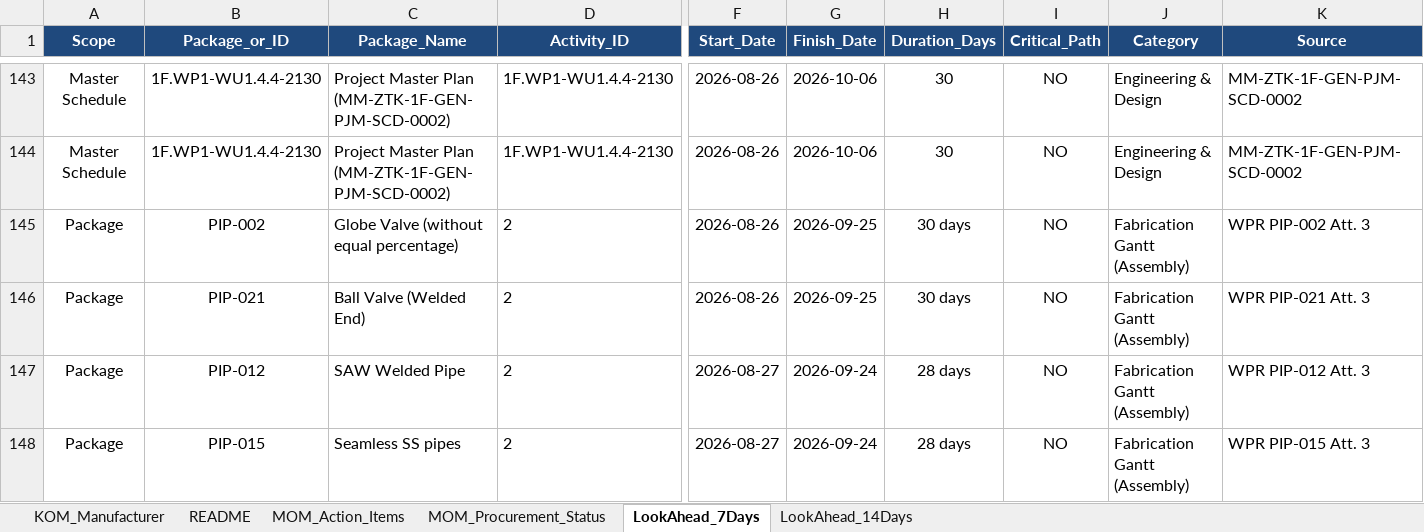
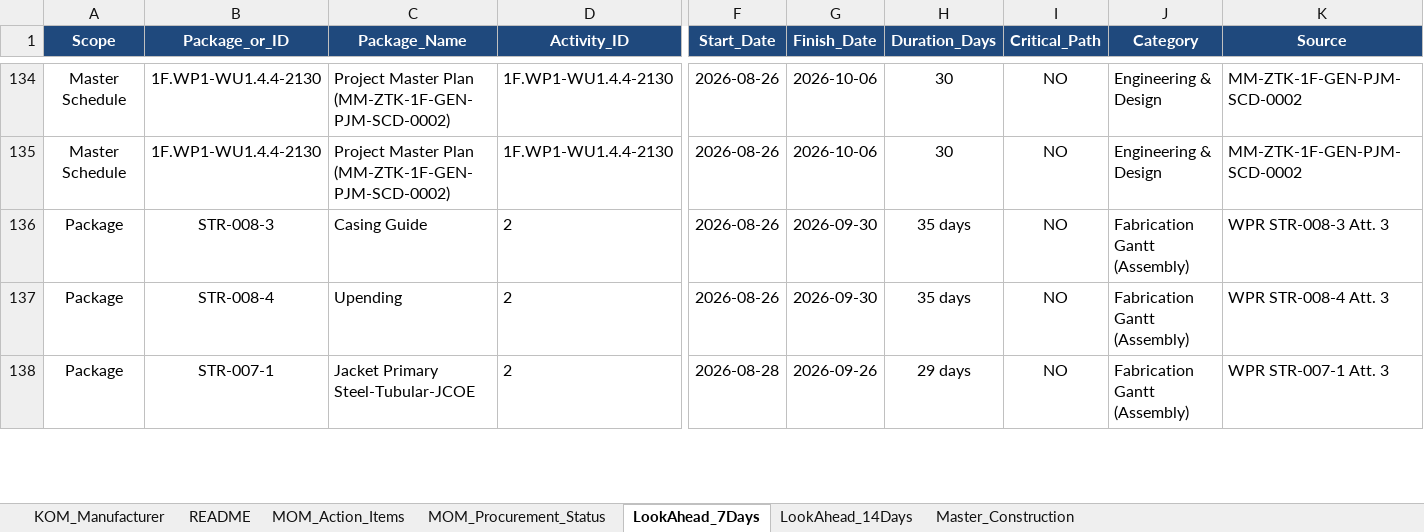
Before and after one commit to plwn75-btz/Vendor_Progress_Tracking, an Excel workbook: Export Data File_Z1F.xlsx, sheet LookAhead_7Days, drawn as a sheet; only a part is shown, gaps mark what is left out; the shorter side is filled out with more unchanged rows; values as stored, in another font and other column widths than the file's, no borders; removed rows and columns are numbered as before the commit, all else as after; rows hold the shown columns only; the diff covers the shown part only; the diff names each change by its address in the sheet, - before the commit and + after, or states it on an @@ line.

```diff
--- a/Export Data File_Z1F.xlsx (sheet LookAhead_7Days)
+++ b/Export Data File_Z1F.xlsx (sheet LookAhead_7Days)
+sheet tab: Master_Construction
-B136 (Package_or_ID): PIP-002
+B136 (Package_or_ID): STR-008-3
-C136 (Package_Name): Globe Valve (without equal percentage)
+C136 (Package_Name): Casing Guide
-G136:G137 (Finish_Date): 2026-09-25
+G136:G137 (Finish_Date): 2026-09-30
-H136:H137 (Duration_Days): 30 days
+H136:H137 (Duration_Days): 35 days
-K136 (Source): WPR PIP-002 Att. 3
+K136 (Source): WPR STR-008-3 Att. 3
-B137 (Package_or_ID): PIP-021
+B137 (Package_or_ID): STR-008-4
-C137 (Package_Name): Ball Valve (Welded End)
+C137 (Package_Name): Upending
-K137 (Source): WPR PIP-021 Att. 3
+K137 (Source): WPR STR-008-4 Att. 3
-row 147: Package | PIP-012 | SAW Welded Pipe | 2 | 2026-08-27 | 2026-09-24 | 28 days | NO | Fabrication Gantt (Assembly) | WPR PIP-012 Att. 3
-row 148: Package | PIP-015 | Seamless SS pipes | 2 | 2026-08-27 | 2026-09-24 | 28 days | NO | Fabrication Gantt (Assembly) | WPR PIP-015 Att. 3
```
Also changed, not shown: 35 added rows, 47 removed rows and 383 edited cells elsewhere in this sheet, sheet LookAhead_14Days, sheet README, Export Data File_ASK.xlsx, 2 other files.
